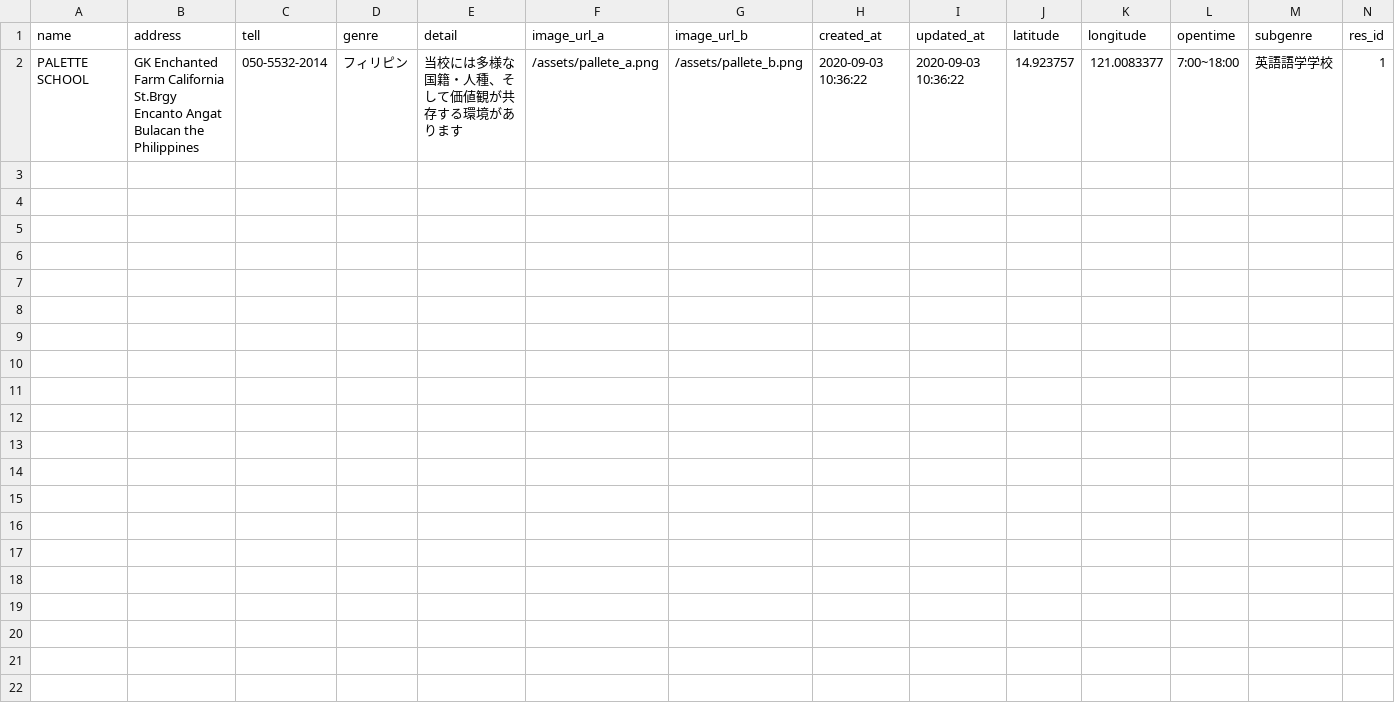
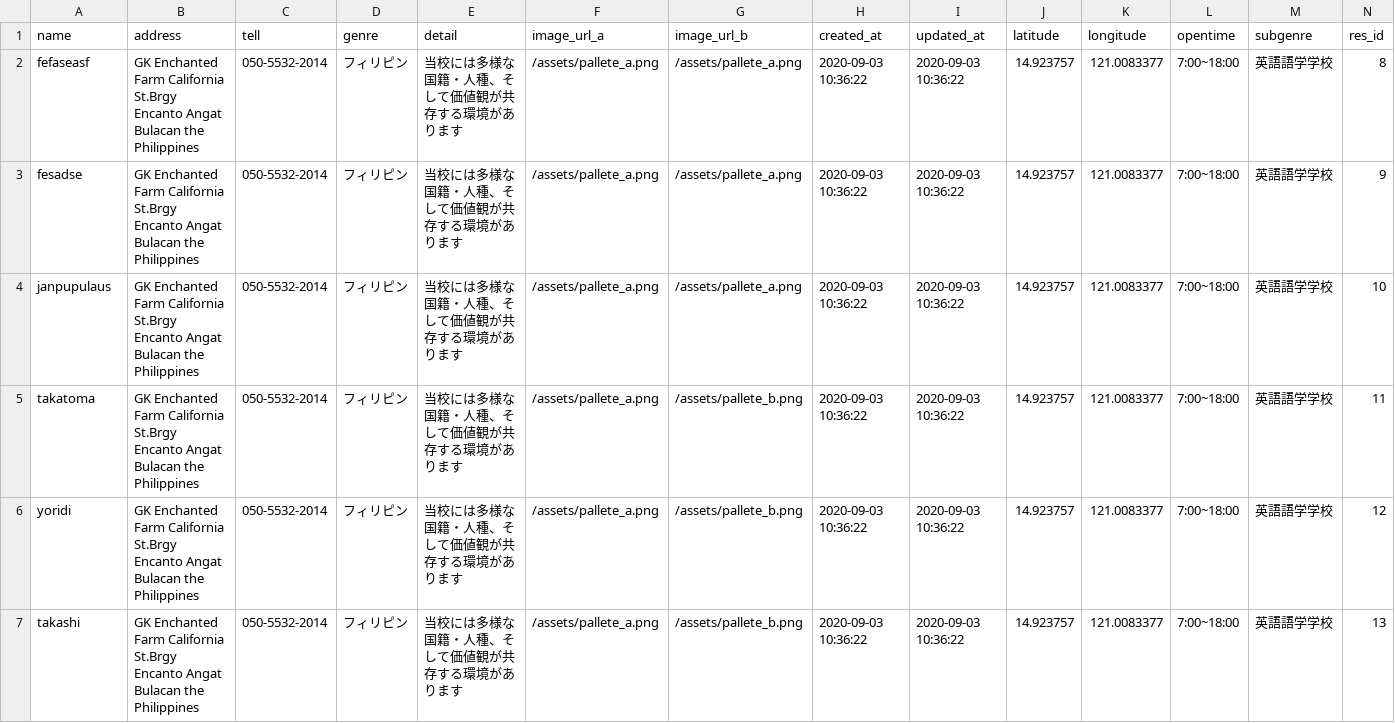
Before and after one commit to AokiYoritaka/SampleWebApp, a CSV file: db/csv_data/csv_data.csv, drawn as a sheet.

```diff
--- a/db/csv_data/csv_data.csv
+++ b/db/csv_data/csv_data.csv
@@ -1,2 +1,7 @@
 name,address,tell,genre,detail,image_url_a,image_url_b,created_at,updated_at,latitude,longitude,opentime,subgenre,res_id
-PALETTE SCHOOL,GK Enchanted Farm California St.Brgy Encanto Angat Bulacan the Philippines,050-5532-2014,フィリピン,当校には多様な国籍・人種、そして価値観が共存する環境があります,/assets/pallete_a.png,/assets/pallete_b.png,2020-09-03 10:36:22,2020-09-03 10:36:22,14.923757,121.0083377,7:00~18:00,英語語学学校,1
+fefaseasf,GK Enchanted Farm California St.Brgy Encanto Angat Bulacan the Philippines,050-5532-2014,フィリピン,当校には多様な国籍・人種、そして価値観が共存する環境があります,/assets/pallete_a.png,/assets/pallete_a.png,2020-09-03 10:36:22,2020-09-03 10:36:22,14.923757,121.0083377,7:00~18:00,英語語学学校,8
+fesadse,GK Enchanted Farm California St.Brgy Encanto Angat Bulacan the Philippines,050-5532-2014,フィリピン,当校には多様な国籍・人種、そして価値観が共存する環境があります,/assets/pallete_a.png,/assets/pallete_a.png,2020-09-03 10:36:22,2020-09-03 10:36:22,14.923757,121.0083377,7:00~18:00,英語語学学校,9
+janpupulaus,GK Enchanted Farm California St.Brgy Encanto Angat Bulacan the Philippines,050-5532-2014,フィリピン,当校には多様な国籍・人種、そして価値観が共存する環境があります,/assets/pallete_a.png,/assets/pallete_a.png,2020-09-03 10:36:22,2020-09-03 10:36:22,14.923757,121.0083377,7:00~18:00,英語語学学校,10
+takatoma,GK Enchanted Farm California St.Brgy Encanto Angat Bulacan the Philippines,050-5532-2014,フィリピン,当校には多様な国籍・人種、そして価値観が共存する環境があります,/assets/pallete_a.png,/assets/pallete_b.png,2020-09-03 10:36:22,2020-09-03 10:36:22,14.923757,121.0083377,7:00~18:00,英語語学学校,11
+yoridi,GK Enchanted Farm California St.Brgy Encanto Angat Bulacan the Philippines,050-5532-2014,フィリピン,当校には多様な国籍・人種、そして価値観が共存する環境があります,/assets/pallete_a.png,/assets/pallete_b.png,2020-09-03 10:36:22,2020-09-03 10:36:22,14.923757,121.0083377,7:00~18:00,英語語学学校,12
+takashi,GK Enchanted Farm California St.Brgy Encanto Angat Bulacan the Philippines,050-5532-2014,フィリピン,当校には多様な国籍・人種、そして価値観が共存する環境があります,/assets/pallete_a.png,/assets/pallete_b.png,2020-09-03 10:36:22,2020-09-03 10:36:22,14.923757,121.0083377,7:00~18:00,英語語学学校,13
```
Also changed, not shown: 25 other files.
